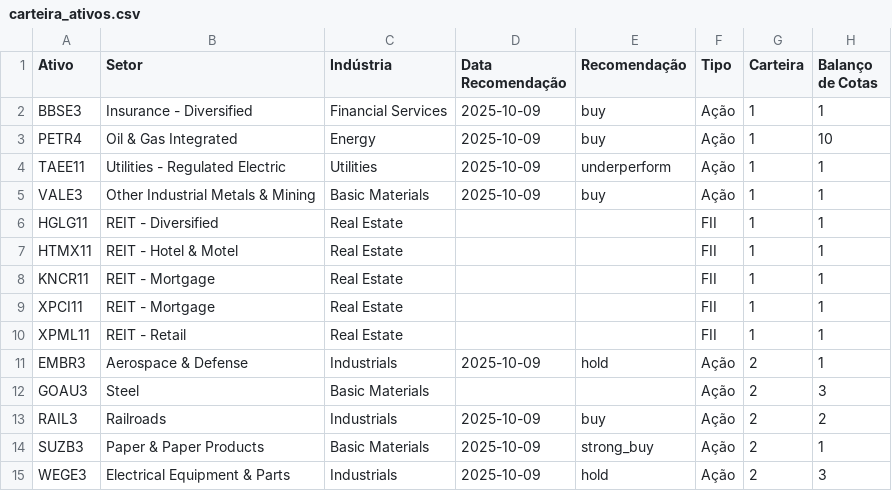
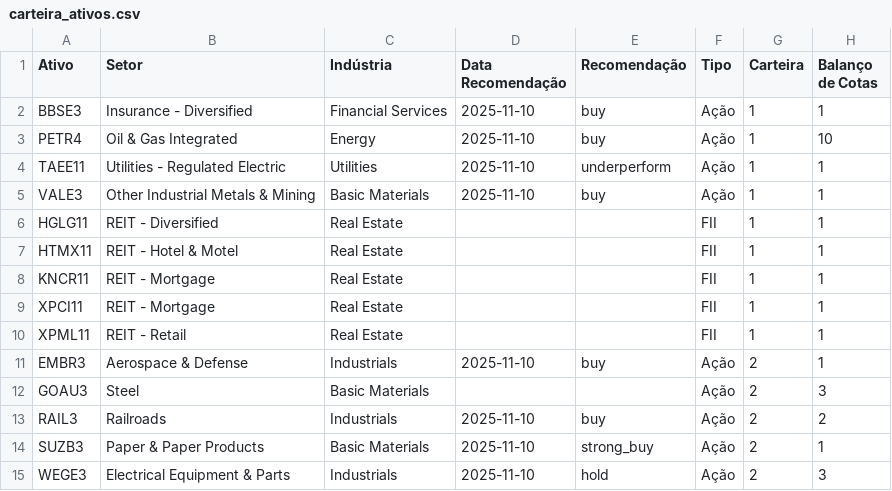
Before and after one commit to LuisHenrique7/Analise-Financeira, a CSV file: Dados Modelados/carteira_ativos.csv, drawn as a sheet.

```diff
--- a/Dados Modelados/carteira_ativos.csv
+++ b/Dados Modelados/carteira_ativos.csv
@@ -1,6 +1,6 @@
 Ativo,Setor,Indústria,Data Recomendação,Recomendação,Tipo,Carteira,Balanço de Cotas
-BBSE3,Insurance - Diversified,Financial Services,2025-10-09,buy,Ação,1,1
-PETR4,Oil & Gas Integrated,Energy,2025-10-09,buy,Ação,1,10
-TAEE11,Utilities - Regulated Electric,Utilities,2025-10-09,underperform,Ação,1,1
-VALE3,Other Industrial Metals & Mining,Basic Materials,2025-10-09,buy,Ação,1,1
+BBSE3,Insurance - Diversified,Financial Services,2025-11-10,buy,Ação,1,1
+PETR4,Oil & Gas Integrated,Energy,2025-11-10,buy,Ação,1,10
+TAEE11,Utilities - Regulated Electric,Utilities,2025-11-10,underperform,Ação,1,1
+VALE3,Other Industrial Metals & Mining,Basic Materials,2025-11-10,buy,Ação,1,1
 HGLG11,REIT - Diversified,Real Estate,,,FII,1,1
@@ -10,6 +10,6 @@ XPCI11,REIT - Mortgage,Real Estate,,,FII,1,1
 XPML11,REIT - Retail,Real Estate,,,FII,1,1
-EMBR3,Aerospace & Defense,Industrials,2025-10-09,hold,Ação,2,1
+EMBR3,Aerospace & Defense,Industrials,2025-11-10,buy,Ação,2,1
 GOAU3,Steel,Basic Materials,,,Ação,2,3
-RAIL3,Railroads,Industrials,2025-10-09,buy,Ação,2,2
-SUZB3,Paper & Paper Products,Basic Materials,2025-10-09,strong_buy,Ação,2,1
-WEGE3,Electrical Equipment & Parts,Industrials,2025-10-09,hold,Ação,2,3
+RAIL3,Railroads,Industrials,2025-11-10,buy,Ação,2,2
+SUZB3,Paper & Paper Products,Basic Materials,2025-11-10,strong_buy,Ação,2,1
+WEGE3,Electrical Equipment & Parts,Industrials,2025-11-10,hold,Ação,2,3
```
Also changed, not shown: Dados Modelados/Aquisições Realizadas.csv, 2 other files.
